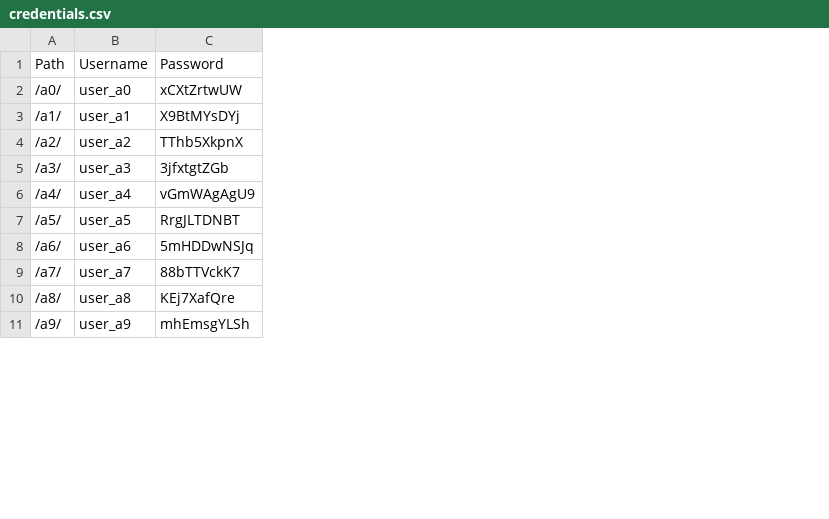
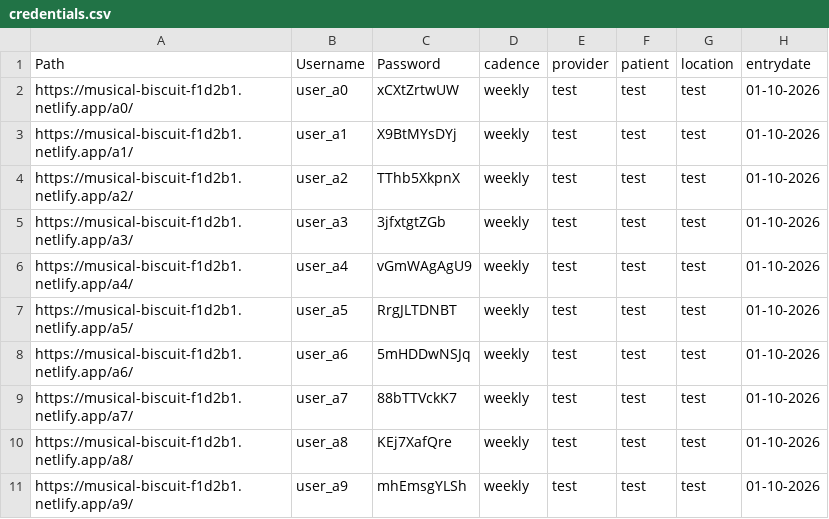
Before and after one commit to ShubhamP1028/SkinCure-PHI-Integration, a CSV file: credentials.csv, drawn as a sheet; only a part is shown; removed rows and columns are numbered as before the commit, all else as after; the diff names each change by its address in the sheet, - before the commit and + after, or states it on an @@ line.

```diff
--- a/credentials.csv
+++ b/credentials.csv
-column A (Path), rows 2-11: /a0/ | /a1/ | /a2/ | /a3/ | /a4/ | /a5/ | /a6/ | /a7/ | /a8/ | /a9/
+column A (Path), rows 2-11: https://musical-biscuit-f1d2b1.netlify.app/a0/ | https://musical-biscuit-f1d2b1.netlify.app/a1/ | https://musical-biscuit-f1d2b1.netlify.app/a2/ | https://musical-biscuit-f1d2b1.netlify.app/a3/ | https://musical-biscuit-f1d2b1.netlify.app/a4/ | https://musical-biscuit-f1d2b1.netlify.app/a5/ | https://musical-biscuit-f1d2b1.netlify.app/a6/ | https://musical-biscuit-f1d2b1.netlify.app/a7/ | https://musical-biscuit-f1d2b1.netlify.app/a8/ | https://musical-biscuit-f1d2b1.netlify.app/a9/
+column D (cadence), rows 2-11: all weekly
+column E (provider), rows 2-11: all test
+column F (patient), rows 2-11: all test
+column G (location), rows 2-11: all test
+column H (entrydate), rows 2-11: all 01-10-2026
```
Also changed, not shown: 5 other files.
